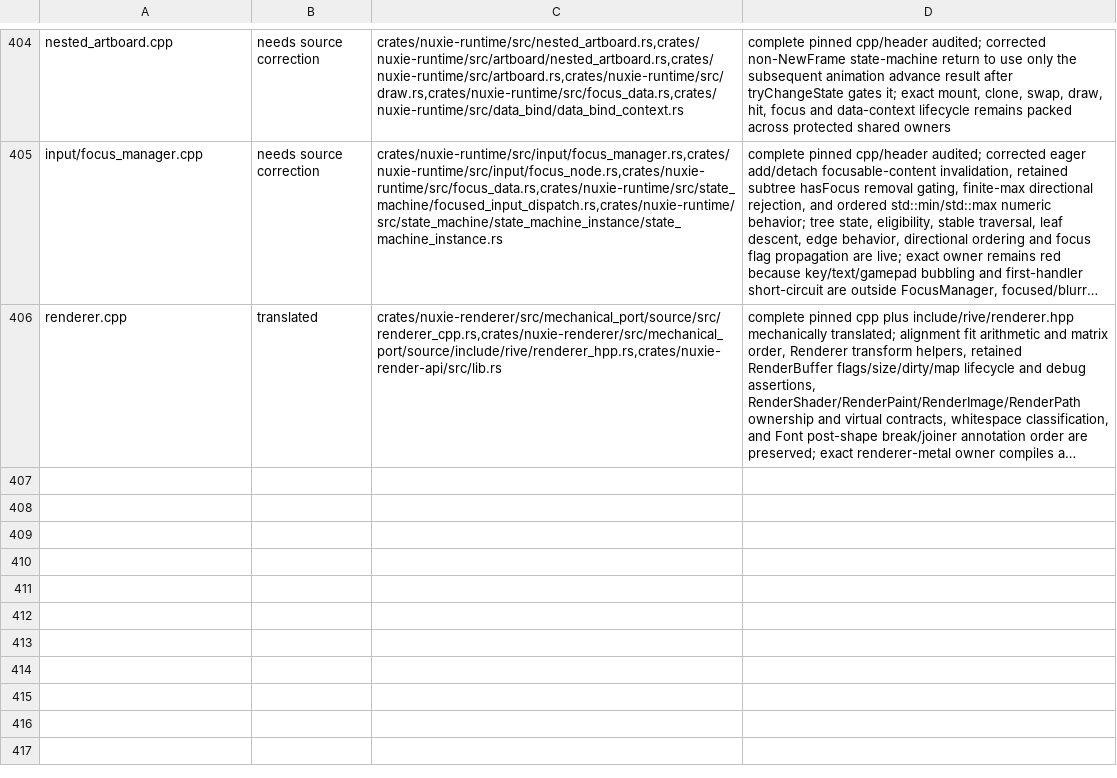
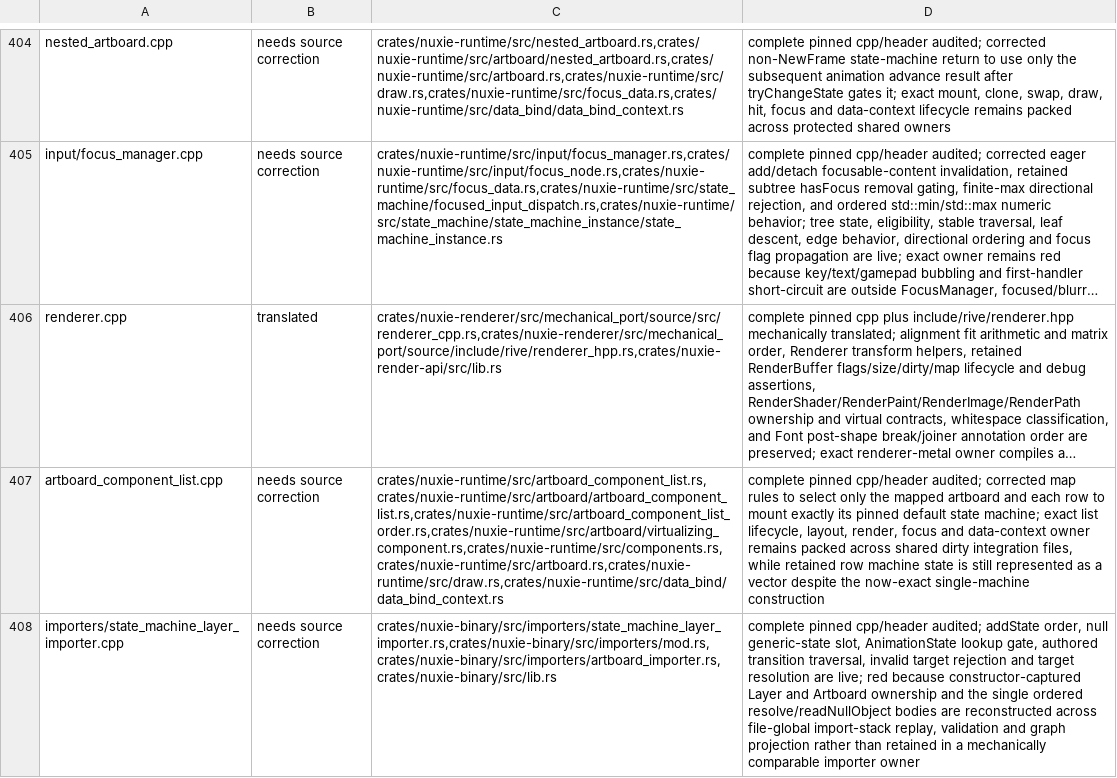
Before and after one commit to nuxieai/nuxie-runtime, a TSV file: docs/runtime-source-map-overrides.tsv, drawn as a sheet; only a part is shown, gaps mark what is left out; long unchanged cells end in …; the diff names each change by its address in the sheet, - before the commit and + after, or states it on an @@ line.

Commit message:
Correct component-list state machine selection

```diff
--- a/docs/runtime-source-map-overrides.tsv
+++ b/docs/runtime-source-map-overrides.tsv
+row 407: artboard_component_list.cpp | needs source correction | crates/nuxie-runtime/src/artboard_component_list.rs,crates/nuxie-runtime/src/artboard/artboard_component_list.rs,crates/nuxie-runtime/src/artboard_component_list_order.rs,crates/nuxie-runtime/src/artboard/virtualizing_component.rs,crates/nuxie-runtime/src/components.rs,crates/nuxie-runtime/src/artboard.rs,crates/nuxie-runtime/src/draw.rs,crates/nuxie-runtime/src/data_bind/data_bind_context.rs | complete pinned cpp/header audited; corrected map rules to select only the mapped artboard and each row to mount exactly its pinned default state machine; exact list lifecycle, layout, render, focus and data-context owner remains packed across shared dirty integration files, while retained row machine state is still represented as a vector despite the now-exact single-machine construction
+row 408: importers/state_machine_layer_importer.cpp | needs source correction | crates/nuxie-binary/src/importers/state_machine_layer_importer.rs,crates/nuxie-binary/src/importers/mod.rs,crates/nuxie-binary/src/importers/artboard_importer.rs,crates/nuxie-binary/src/lib.rs | complete pinned cpp/header audited; addState order, null generic-state slot, AnimationState lookup gate, authored transition traversal, invalid target rejection and target resolution are live; red because constructor-captured Layer and Artboard ownership and the single ordered resolve/readNullObject bodies are reconstructed across file-global import-stack replay, validation and graph projection rather than retained in a mechanically comparable importer owner
```
Also changed, not shown: 1 other file.
